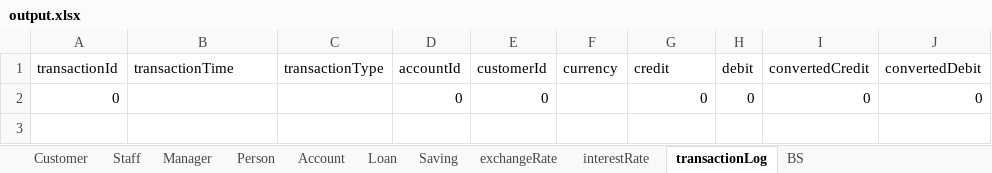
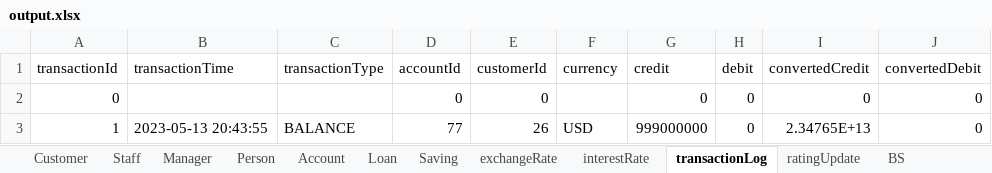
Before and after one commit to nguyenhuybinh2604/nguyenhuybinh2604.github.io, an Excel workbook: java/project-JavaBank/out/production/project-JavaBank/io/output.xlsx, sheet transactionLog, drawn as a sheet; values as stored, in another font and other column widths than the file's, no borders; the diff names each change by its address in the sheet, - before the commit and + after, or states it on an @@ line.

```diff
--- a/java/project-JavaBank/out/production/project-JavaBank/io/output.xlsx (sheet transactionLog)
+++ b/java/project-JavaBank/out/production/project-JavaBank/io/output.xlsx (sheet transactionLog)
+sheet tab: ratingUpdate
+row 3: 1 | 2023-05-13 20:43:55 | BALANCE | 77 | 26 | USD | 999000000 | 0 | 2.34765E+13 | 0
```
Also changed, not shown: sheet BS, sheet Staff, sheet Account, sheet Person, sheet Customer, sheet Manager, java/project-JavaBank/out/production/project-JavaBank/io/data.xlsx, java/project-JavaBank/src/io/output.xlsx, 31 other files.
